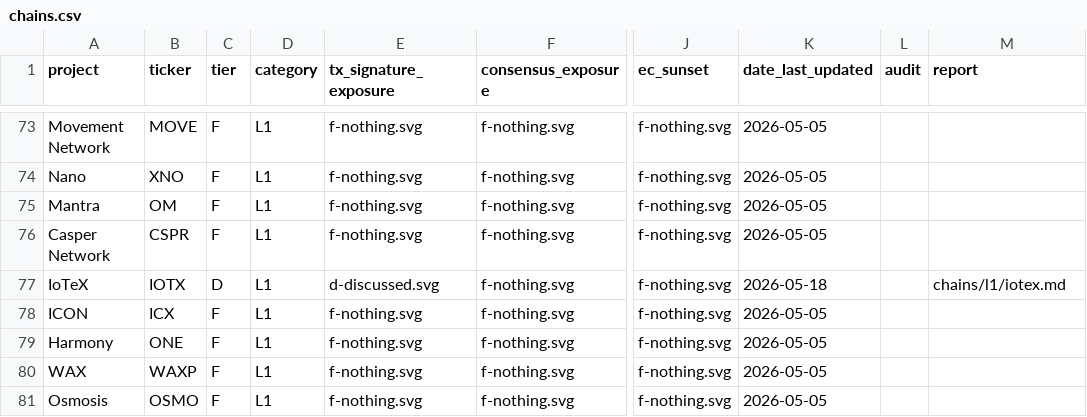
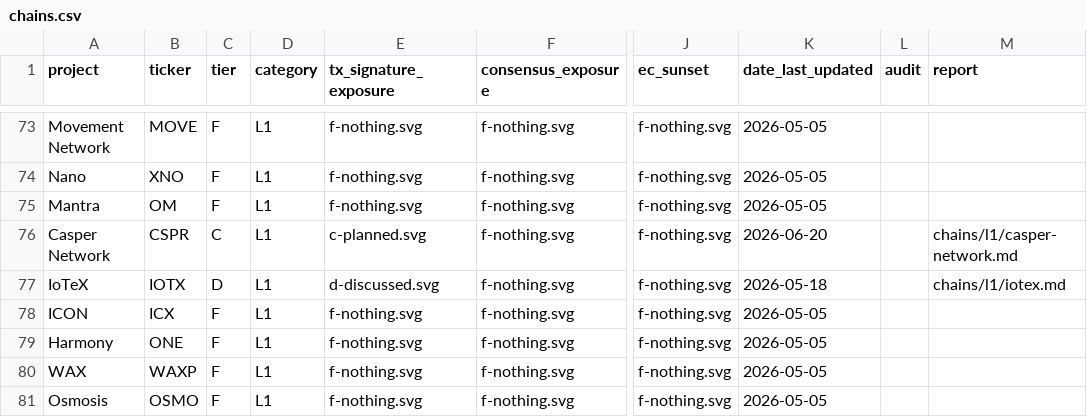
Before and after one commit to tectonic-labs/quantum-tracker-data, a CSV file: chains.csv, drawn as a sheet; only a part is shown, gaps mark what is left out; the diff names each change by its address in the sheet, - before the commit and + after, or states it on an @@ line.

Commit message:
feat: add Casper Network PQC readiness report, upgrade F→C
- Casper upgraded from F to C tier based on Casper Manifest (May 2026)
- ML-DSA-44 hybrid accounts committed for 2027+
- New public report at chains/l1/casper-network.md

```diff
--- a/chains.csv
+++ b/chains.csv
-C76 (tier): F
+C76 (tier): C
-E76 (tx_signature_exposure): f-nothing.svg
+E76 (tx_signature_exposure): c-planned.svg
-K76 (date_last_updated): 2026-05-05
+K76 (date_last_updated): 2026-06-20
-M76 (report): (empty)
+M76 (report): chains/l1/casper-network.md
```
Also changed, not shown: chains_commentary.csv, 1 other file.
